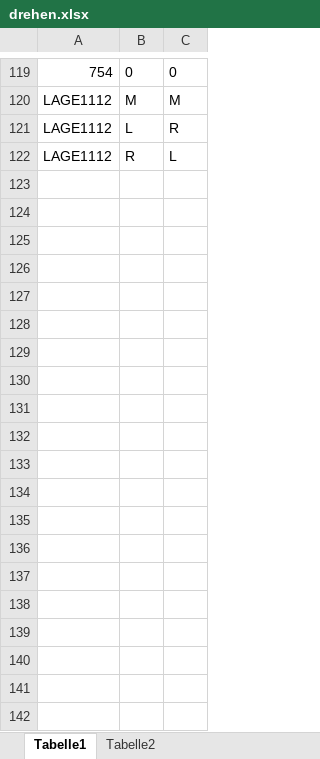
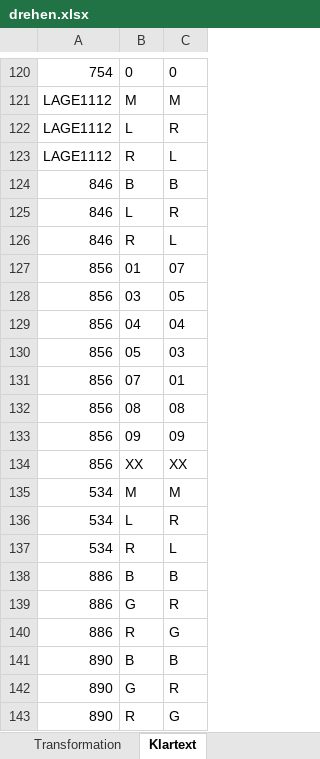
Before and after one commit to FlorianTimm/AbschnittsExportTeiler, an Excel workbook: drehen.xlsx, sheet Klartext, drawn as a sheet; only a part is shown, gaps mark what is left out; values as stored, in another font and other column widths than the file's, no borders; the diff covers the shown part only; the diff names each change by its address in the sheet, - before the commit and + after, or states it on an @@ line.

```diff
--- a/drehen.xlsx (sheet Klartext)
+++ b/drehen.xlsx (sheet Klartext)
-sheet tab: Tabelle1
+sheet tab: Klartext
-sheet tab: Tabelle2
+sheet tab: Transformation
@@ sheet tab order changed: Transformation | Klartext @@
+row 124: 846 | B | B
+row 125: 846 | L | R
+row 126: 846 | R | L
+row 127: 856 | 01 | 07
+row 128: 856 | 03 | 05
+row 129: 856 | 04 | 04
+row 130: 856 | 05 | 03
+row 131: 856 | 07 | 01
+row 132: 856 | 08 | 08
+row 133: 856 | 09 | 09
+row 134: 856 | XX | XX
+row 135: 534 | M | M
+row 136: 534 | L | R
+row 137: 534 | R | L
+row 138: 886 | B | B
+row 139: 886 | G | R
+row 140: 886 | R | G
+row 141: 890 | B | B
+row 142: 890 | G | R
+row 143: 890 | R | G
```
Also changed, not shown: 13 added rows elsewhere in this sheet, sheet Transformation, 31 other files.
